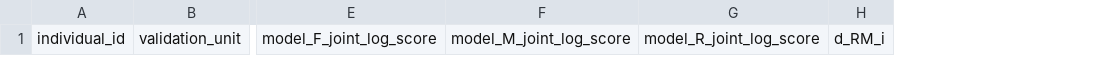
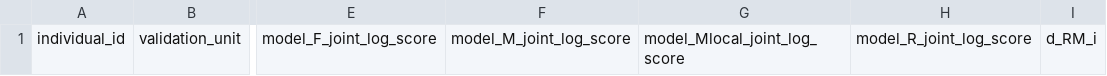
Before and after one commit to zuizui0223/aza3, a CSV file: data/templates/fig3_postunblinding_score_registry_v1.csv, drawn as a sheet; only a part is shown, gaps mark what is left out; the diff names each change by its address in the sheet, - before the commit and + after, or states it on an @@ line.

Commit message:
Add local-module score to Fig3 registry

```diff
--- a/data/templates/fig3_postunblinding_score_registry_v1.csv
+++ b/data/templates/fig3_postunblinding_score_registry_v1.csv
+column G, row 1: model_Mlocal_joint_log_score
```
